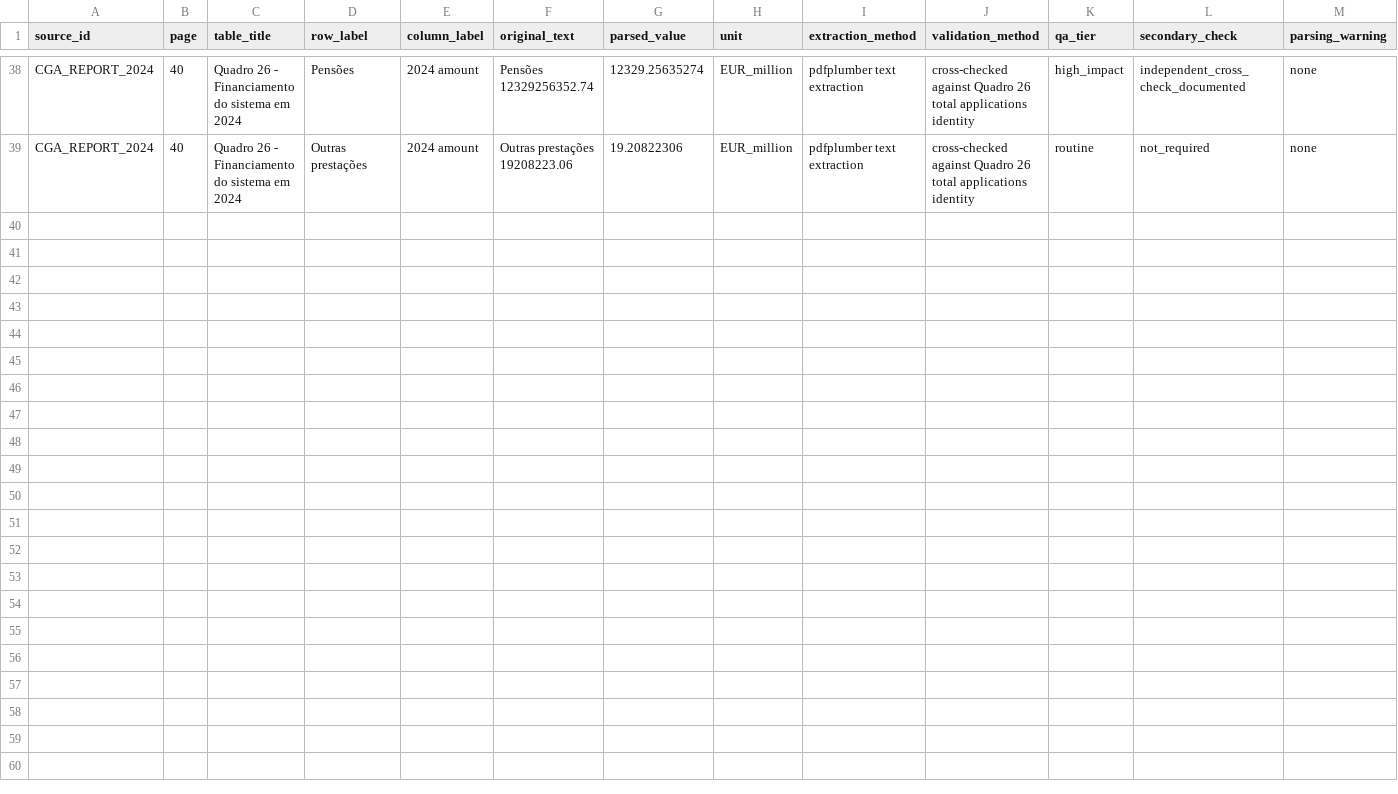
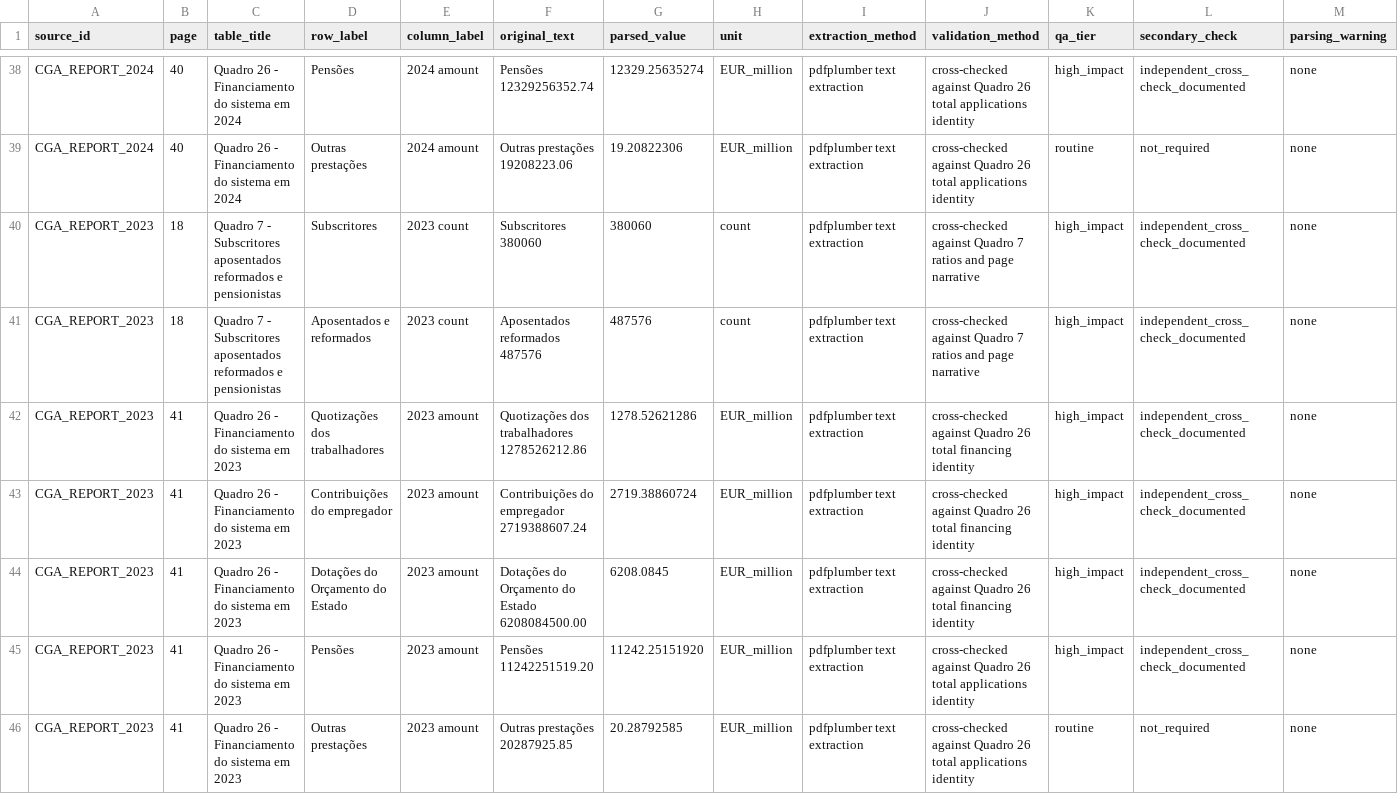
Before and after one commit to DiogoRibeiro7/portugal-public-pension-financing, a CSV file: evidence/extraction_audit.csv, drawn as a sheet; only a part is shown, gaps mark what is left out; rows hold the shown columns only; the diff names each change by its address in the sheet, - before the commit and + after, or states it on an @@ line.

Commit message:
Acquire CGA 2023 report
Adds the official CGA 2023 report and partial extracted ledger values.

```diff
--- a/evidence/extraction_audit.csv
+++ b/evidence/extraction_audit.csv
+row 40: CGA_REPORT_2023 | 18 | Quadro 7 - Subscritores aposentados reformados e pensionistas | Subscritores | 2023 count | Subscritores 380060 | 380060 | count | pdfplumber text extraction | cross-checked against Quadro 7 ratios and page narrative | high_impact | independent_cross_check_documented | none
+row 41: CGA_REPORT_2023 | 18 | Quadro 7 - Subscritores aposentados reformados e pensionistas | Aposentados e reformados | 2023 count | Aposentados reformados 487576 | 487576 | count | pdfplumber text extraction | cross-checked against Quadro 7 ratios and page narrative | high_impact | independent_cross_check_documented | none
+row 42: CGA_REPORT_2023 | 41 | Quadro 26 - Financiamento do sistema em 2023 | Quotizações dos trabalhadores | 2023 amount | Quotizações dos trabalhadores 1278526212.86 | 1278.52621286 | EUR_million | pdfplumber text extraction | cross-checked against Quadro 26 total financing identity | high_impact | independent_cross_check_documented | none
+row 43: CGA_REPORT_2023 | 41 | Quadro 26 - Financiamento do sistema em 2023 | Contribuições do empregador | 2023 amount | Contribuições do empregador 2719388607.24 | 2719.38860724 | EUR_million | pdfplumber text extraction | cross-checked against Quadro 26 total financing identity | high_impact | independent_cross_check_documented | none
+row 44: CGA_REPORT_2023 | 41 | Quadro 26 - Financiamento do sistema em 2023 | Dotações do Orçamento do Estado | 2023 amount | Dotações do Orçamento do Estado 6208084500.00 | 6208.0845 | EUR_million | pdfplumber text extraction | cross-checked against Quadro 26 total financing identity | high_impact | independent_cross_check_documented | none
+row 45: CGA_REPORT_2023 | 41 | Quadro 26 - Financiamento do sistema em 2023 | Pensões | 2023 amount | Pensões 11242251519.20 | 11242.25151920 | EUR_million | pdfplumber text extraction | cross-checked against Quadro 26 total applications identity | high_impact | independent_cross_check_documented | none
+row 46: CGA_REPORT_2023 | 41 | Quadro 26 - Financiamento do sistema em 2023 | Outras prestações | 2023 amount | Outras prestações 20287925.85 | 20.28792585 | EUR_million | pdfplumber text extraction | cross-checked against Quadro 26 total applications identity | routine | not_required | none
```
Also changed, not shown: data/processed/cga_financing_ledger.csv, evidence/data_license_registry.csv, 9 other files.
